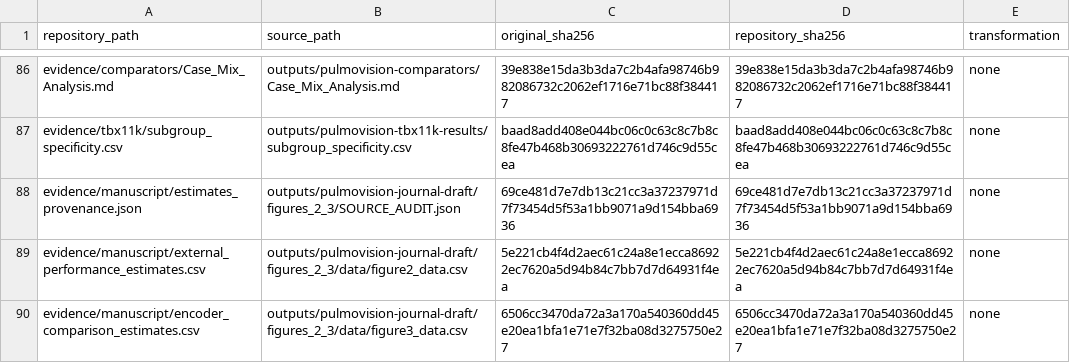
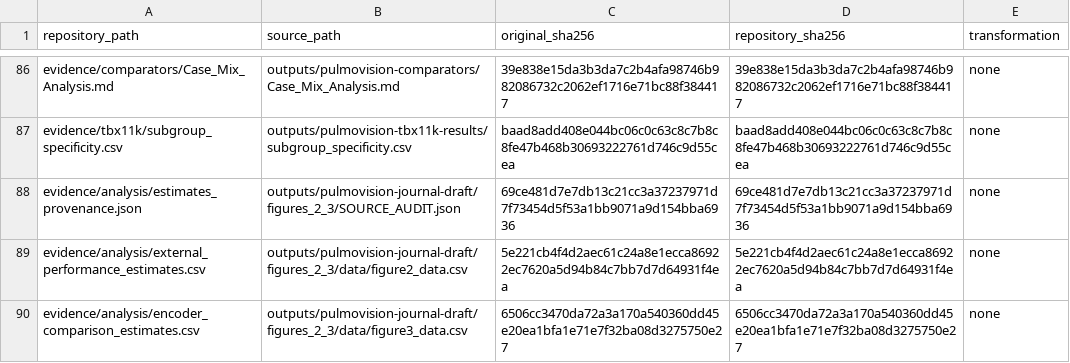
Before and after one commit to azlan-ismail/tb-cross-dataset-reliability, a CSV file: SOURCE_MAP.csv, drawn as a sheet; only a part is shown, gaps mark what is left out.

```diff
--- a/SOURCE_MAP.csv
+++ b/SOURCE_MAP.csv
@@ -87,4 +87,4 @@ evidence/comparators/Case_Mix_Analysis.md,outputs/pulmovision-comparators/Case_M
 evidence/tbx11k/subgroup_specificity.csv,outputs/pulmovision-tbx11k-results/subgroup_specificity.csv,baad8add408e044bc06c0c63c8c7b8c8fe47b468b30693222761d746c9d55cea,baad8add408e044bc06c0c63c8c7b8c8fe47b468b30693222761d746c9d55cea,none
-evidence/manuscript/estimates_provenance.json,outputs/pulmovision-journal-draft/figures_2_3/SOURCE_AUDIT.json,69ce481d7e7db13c21cc3a37237971d7f73454d5f53a1bb9071a9d154bba6936,69ce481d7e7db13c21cc3a37237971d7f73454d5f53a1bb9071a9d154bba6936,none
-evidence/manuscript/external_performance_estimates.csv,outputs/pulmovision-journal-draft/figures_2_3/data/figure2_data.csv,5e221cb4f4d2aec61c24a8e1ecca86922ec7620a5d94b84c7bb7d7d64931f4ea,5e221cb4f4d2aec61c24a8e1ecca86922ec7620a5d94b84c7bb7d7d64931f4ea,none
-evidence/manuscript/encoder_comparison_estimates.csv,outputs/pulmovision-journal-draft/figures_2_3/data/figure3_data.csv,6506cc3470da72a3a170a540360dd45e20ea1bfa1e71e7f32ba08d3275750e27,6506cc3470da72a3a170a540360dd45e20ea1bfa1e71e7f32ba08d3275750e27,none
+evidence/analysis/estimates_provenance.json,outputs/pulmovision-journal-draft/figures_2_3/SOURCE_AUDIT.json,69ce481d7e7db13c21cc3a37237971d7f73454d5f53a1bb9071a9d154bba6936,69ce481d7e7db13c21cc3a37237971d7f73454d5f53a1bb9071a9d154bba6936,none
+evidence/analysis/external_performance_estimates.csv,outputs/pulmovision-journal-draft/figures_2_3/data/figure2_data.csv,5e221cb4f4d2aec61c24a8e1ecca86922ec7620a5d94b84c7bb7d7d64931f4ea,5e221cb4f4d2aec61c24a8e1ecca86922ec7620a5d94b84c7bb7d7d64931f4ea,none
+evidence/analysis/encoder_comparison_estimates.csv,outputs/pulmovision-journal-draft/figures_2_3/data/figure3_data.csv,6506cc3470da72a3a170a540360dd45e20ea1bfa1e71e7f32ba08d3275750e27,6506cc3470da72a3a170a540360dd45e20ea1bfa1e71e7f32ba08d3275750e27,none
```
Also changed, not shown: 29 other files.
